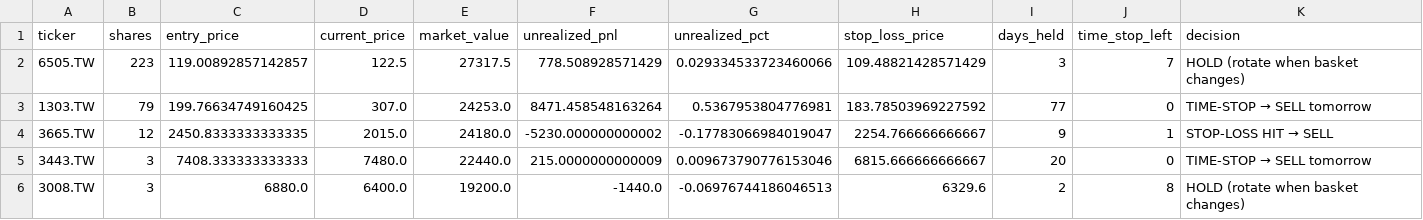
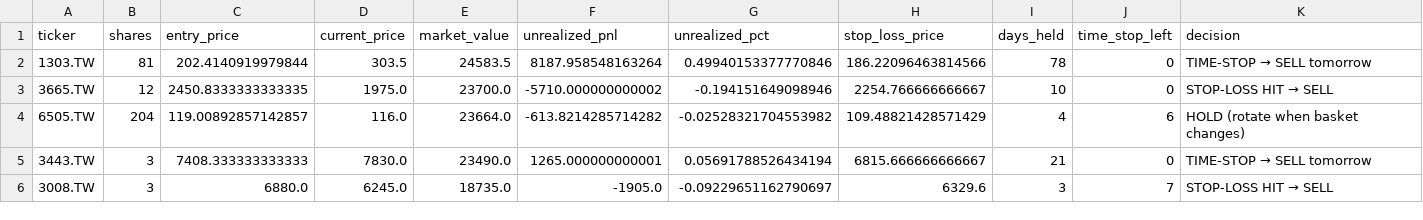
Before and after one commit to Yu-ChangCheng/PingPingPongPongTW, a CSV file: docs/data/holdings.csv, drawn as a sheet.

```diff
--- a/docs/data/holdings.csv
+++ b/docs/data/holdings.csv
@@ -1,6 +1,6 @@
 ticker,shares,entry_price,current_price,market_value,unrealized_pnl,unrealized_pct,stop_loss_price,days_held,time_stop_left,decision
-6505.TW,223,119.00892857142857,122.5,27317.5,778.508928571429,0.029334533723460066,109.48821428571429,3,7,HOLD (rotate when basket changes)
-1303.TW,79,199.76634749160425,307.0,24253.0,8471.458548163264,0.5367953804776981,183.78503969227592,77,0,TIME-STOP → SELL tomorrow
-3665.TW,12,2450.8333333333335,2015.0,24180.0,-5230.000000000002,-0.17783066984019047,2254.766666666667,9,1,STOP-LOSS HIT → SELL
-3443.TW,3,7408.333333333333,7480.0,22440.0,215.0000000000009,0.009673790776153046,6815.666666666667,20,0,TIME-STOP → SELL tomorrow
-3008.TW,3,6880.0,6400.0,19200.0,-1440.0,-0.06976744186046513,6329.6,2,8,HOLD (rotate when basket changes)
+1303.TW,81,202.4140919979844,303.5,24583.5,8187.958548163264,0.49940153377770846,186.22096463814566,78,0,TIME-STOP → SELL tomorrow
+3665.TW,12,2450.8333333333335,1975.0,23700.0,-5710.000000000002,-0.194151649098946,2254.766666666667,10,0,STOP-LOSS HIT → SELL
+6505.TW,204,119.00892857142857,116.0,23664.0,-613.8214285714282,-0.02528321704553982,109.48821428571429,4,6,HOLD (rotate when basket changes)
+3443.TW,3,7408.333333333333,7830.0,23490.0,1265.000000000001,0.05691788526434194,6815.666666666667,21,0,TIME-STOP → SELL tomorrow
+3008.TW,3,6880.0,6245.0,18735.0,-1905.0,-0.09229651162790697,6329.6,3,7,STOP-LOSS HIT → SELL
```
Also changed, not shown: docs/data/feature_importance.csv, docs/data/live_portfolio_history.csv, 9 other files.
